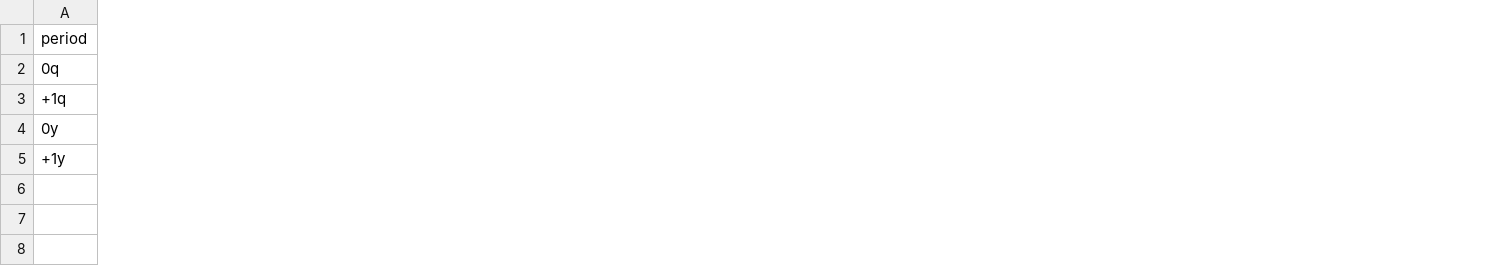
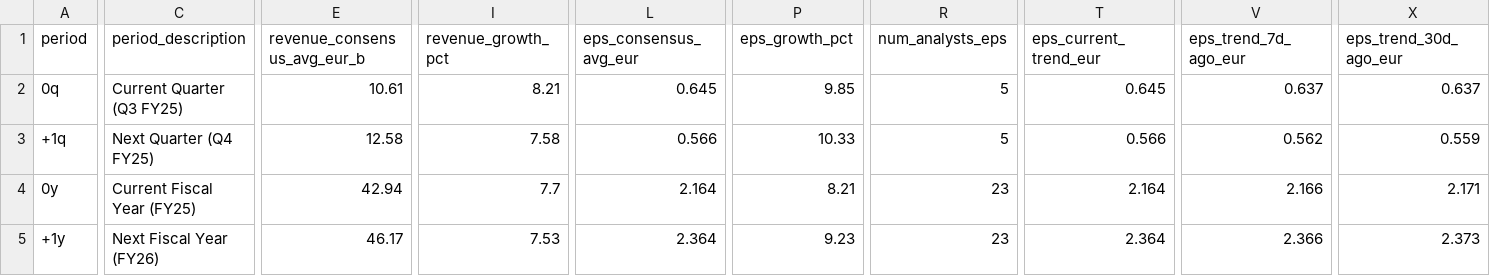
Before and after one commit to AnxoH/InditexLBO, a CSV file: Market Analysis/data/analyst_consensus_summary.csv, drawn as a sheet; only a part is shown, gaps mark what is left out; the diff covers the shown part only; the diff names each change by its address in the sheet, - before the commit and + after, or states it on an @@ line.

Commit message:
feat(analysis): finalize Stage 1 PE screening memorandum, dynamic parser, and PDF deliverable

```diff
--- a/Market Analysis/data/analyst_consensus_summary.csv
+++ b/Market Analysis/data/analyst_consensus_summary.csv
+column C (period_description), rows 2-5: Current Quarter (Q3 FY25) | Next Quarter (Q4 FY25) | Current Fiscal Year (FY25) | Next Fiscal Year (FY26)
+column E (revenue_consensus_avg_eur_b), rows 2-5: 10.61 | 12.58 | 42.94 | 46.17
+column I (revenue_growth_pct), rows 2-5: 8.21 | 7.58 | 7.7 | 7.53
+column L (eps_consensus_avg_eur), rows 2-5: 0.645 | 0.566 | 2.164 | 2.364
+column P (eps_growth_pct), rows 2-5: 9.85 | 10.33 | 8.21 | 9.23
+column R (num_analysts_eps), rows 2-5: 5 | 5 | 23 | 23
+column T (eps_current_trend_eur), rows 2-5: 0.645 | 0.566 | 2.164 | 2.364
+column V (eps_trend_7d_ago_eur), rows 2-5: 0.637 | 0.562 | 2.166 | 2.366
+column X (eps_trend_30d_ago_eur), rows 2-5: 0.637 | 0.559 | 2.171 | 2.373
```
Also changed, not shown: 5 added columns elsewhere in this file, Market Analysis/data/peer_benchmarking_table.csv, 6 other files.
